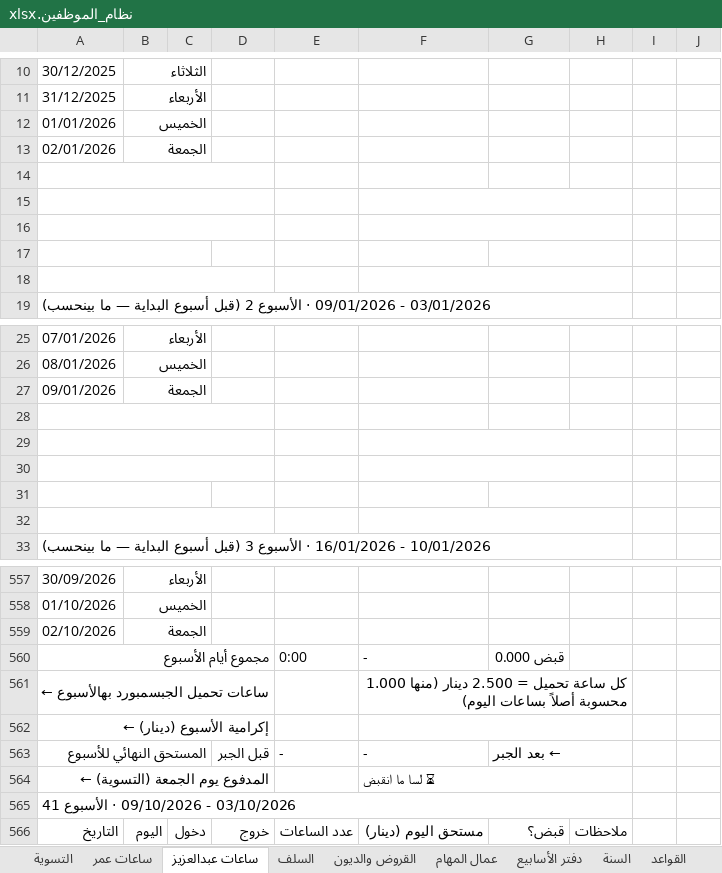
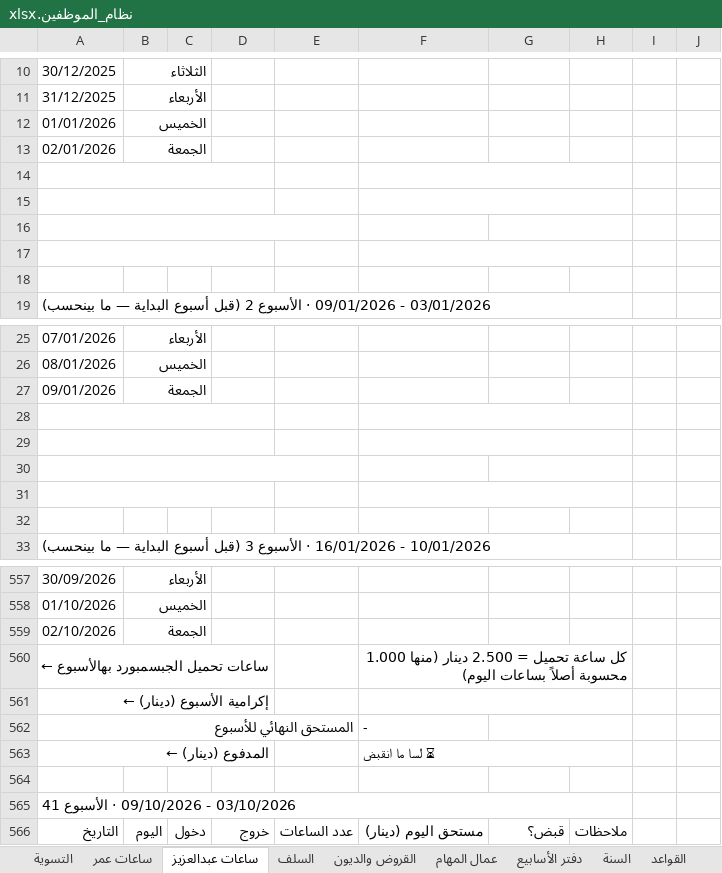
Before and after one commit to engineeringjo-dev/Fam-Bam, an Excel workbook: العون/نظام_الموظفين.xlsx, sheet ساعات عبدالعزيز, drawn as a sheet; only a part is shown, gaps mark what is left out; values as stored, in another font and other column widths than the file's, no cell formats; conditional formats not drawn; removed rows and columns are numbered as before the commit, all else as after; the diff covers the shown part only; the diff names each change by its address in the sheet, - before the commit and + after, or states it on an @@ line.

```diff
--- a/العون/نظام_الموظفين.xlsx (sheet ساعات عبدالعزيز)
+++ b/العون/نظام_الموظفين.xlsx (sheet ساعات عبدالعزيز)
+F14:H14 merged
-A16:D16 merged
+A16:E16 merged
-F16:H16 merged
+G16:H16 merged
-A17:C17 merged
+A17:D17 merged
+F17:H17 merged
-G17:H17 merged
-A18:D18 merged
-F18:H18 merged
+F28:H28 merged
-A30:D30 merged
+A30:E30 merged
-F30:H30 merged
+G30:H30 merged
-A31:C31 merged
+A31:D31 merged
+F31:H31 merged
-G31:H31 merged
-A32:D32 merged
-F32:H32 merged
-row 560: مجموع أيام الأسبوع |  |  |  | 0:00 | - | قبض 0.000
-A563:C563 merged
+A562:E562 merged
-D562: قبل الجبر
+D562: (empty)
-E562: -
+E562: (empty)
-G562: ← بعد الجبر
+G562: (empty)
-A563: المدفوع يوم الجمعة (التسوية) ←
+A563: المدفوع (دينار) ←
+row 564: (empty)
```
Also changed, not shown: 12 added rows, 12 removed rows, 48 edited cells and merged cells elsewhere in this sheet, sheet ساعات عمر, sheet القروض والديون, sheet السلف, sheet القواعد, sheet التسوية, sheet عمال المهام, 2 more sheets, cell formats, formulas that keep their value, hidden cells, 3 other files.
